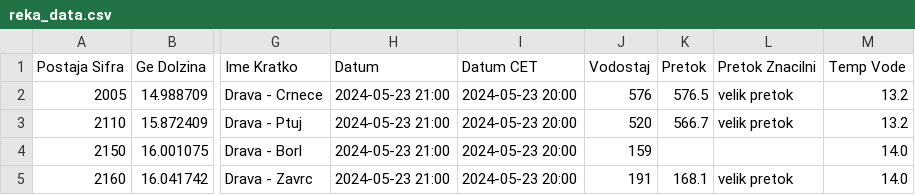
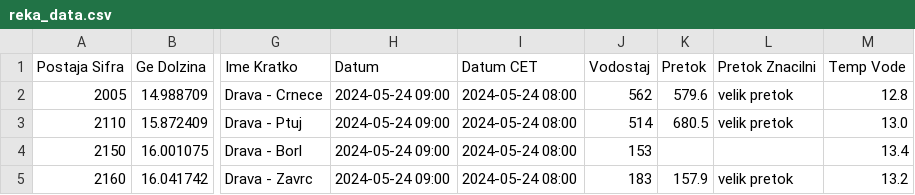
Before and after one commit to ZanPovseGit/RekeVodotok, a CSV file: data/raw/reka_data.csv, drawn as a sheet; only a part is shown, gaps mark what is left out; the diff names each change by its address in the sheet, - before the commit and + after, or states it on an @@ line.

Commit message:
data commit reka

```diff
--- a/data/raw/reka_data.csv
+++ b/data/raw/reka_data.csv
-H2:H5 (Datum): 2024-05-23 21:00
+H2:H5 (Datum): 2024-05-24 09:00
-I2:I5 (Datum CET): 2024-05-23 20:00
+I2:I5 (Datum CET): 2024-05-24 08:00
-J2 (Vodostaj): 576
+J2 (Vodostaj): 562
-K2 (Pretok): 576.5
+K2 (Pretok): 579.6
-M2 (Temp Vode): 13.2
+M2 (Temp Vode): 12.8
-J3 (Vodostaj): 520
+J3 (Vodostaj): 514
-K3 (Pretok): 566.7
+K3 (Pretok): 680.5
-M3 (Temp Vode): 13.2
+M3 (Temp Vode): 13.0
-J4 (Vodostaj): 159
+J4 (Vodostaj): 153
-M4 (Temp Vode): 14.0
+M4 (Temp Vode): 13.4
-J5 (Vodostaj): 191
+J5 (Vodostaj): 183
-K5 (Pretok): 168.1
+K5 (Pretok): 157.9
-M5 (Temp Vode): 14.0
+M5 (Temp Vode): 13.2
```
